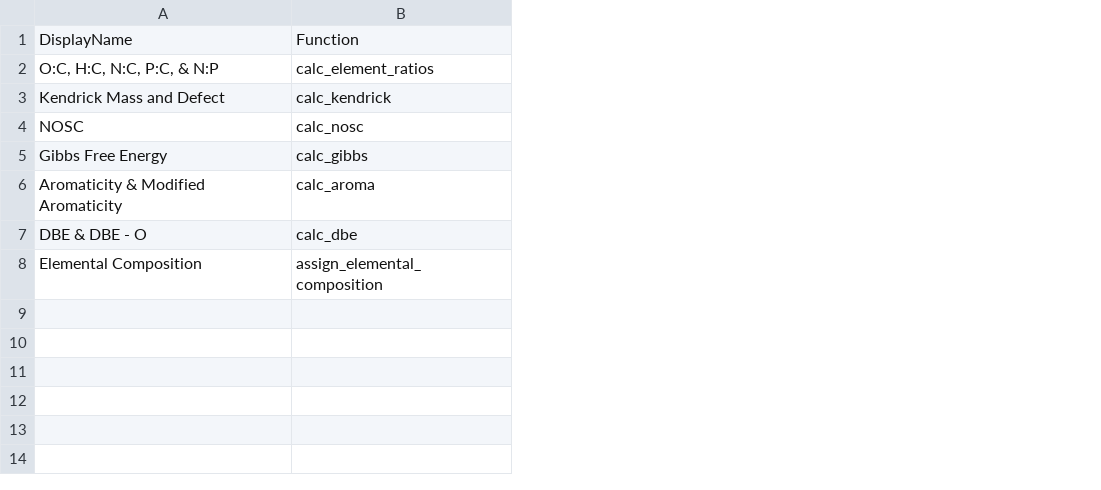
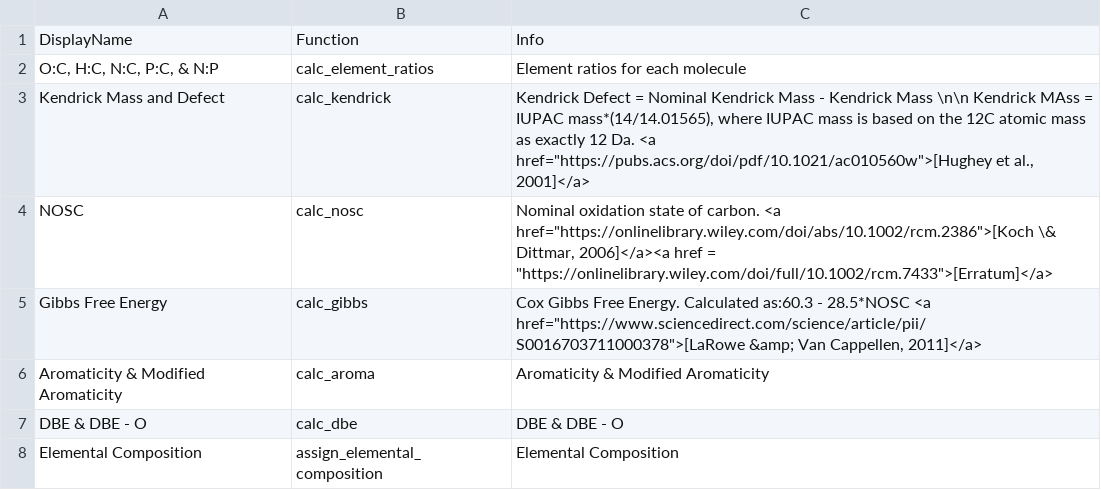
Before and after one commit to EMSL-Computing/FREDA, a CSV file: calculation_options.csv, drawn as a sheet; the diff names each change by its address in the sheet, - before the commit and + after, or states it on an @@ line.

```diff
--- a/calculation_options.csv
+++ b/calculation_options.csv
+column C, rows 1-8: Info | Element ratios for each molecule | Kendrick Defect = Nominal Kendrick Mass - Kendrick Mass \n\n Kendrick MAss = IUPAC mass*(14/14.01565), where IUPAC mass is based on the 12C atomic mass as exactly 12 Da. <a href="https://pubs.acs.org/doi/pdf/10.1021/ac010560w">[Hughey et al., 2001]</a> | Nominal oxidation state of carbon. <a href="https://onlinelibrary.wiley.com/doi/abs/10.1002/rcm.2386">[Koch \& Dittmar, 2006]</a><a href = "https://onlinelibrary.wiley.com/doi/full/10.1002/rcm.7433">[Erratum]</a> | Cox Gibbs Free Energy. Calculated as:60.3 - 28.5*NOSC <a href="https://www.sciencedirect.com/science/article/pii/S0016703711000378">[LaRowe &amp; Van Cappellen, 2011]</a> | Aromaticity & Modified Aromaticity | DBE & DBE - O | Elemental Composition
```
Also changed, not shown: 1 other file.
